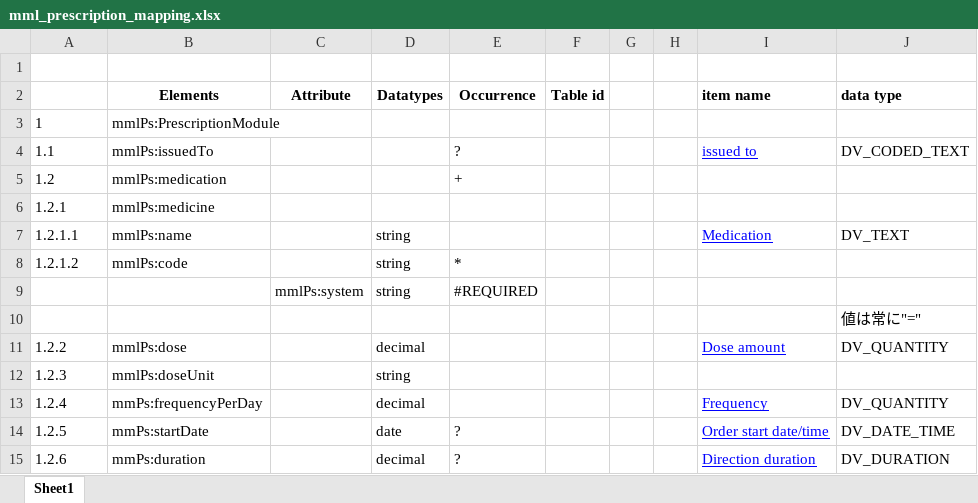
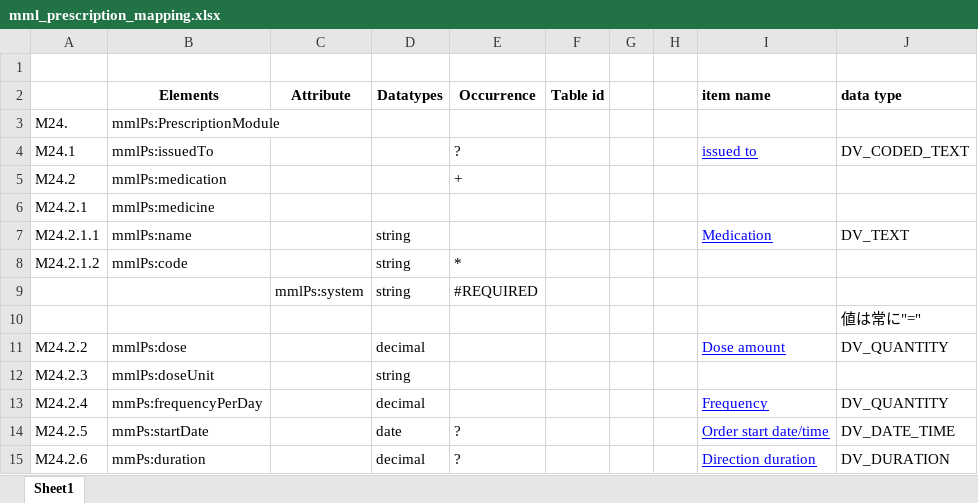
Before and after one commit to skoba/mml, an Excel workbook: mapping/mml_prescription_mapping.xlsx, sheet Sheet1, drawn as a sheet; only a part is shown; values as stored, in another font and other column widths than the file's, no borders; the diff covers the shown part only; the diff names each change by its address in the sheet, - before the commit and + after, or states it on an @@ line.

```diff
--- a/mapping/mml_prescription_mapping.xlsx (sheet Sheet1)
+++ b/mapping/mml_prescription_mapping.xlsx (sheet Sheet1)
-A3: 1
+A3: M24.
-A4: 1.1
+A4: M24.1
-A5: 1.2
+A5: M24.2
-A6: 1.2.1
+A6: M24.2.1
-A7: 1.2.1.1
+A7: M24.2.1.1
-A8: 1.2.1.2
+A8: M24.2.1.2
-A11: 1.2.2
+A11: M24.2.2
-A12: 1.2.3
+A12: M24.2.3
-A13: 1.2.4
+A13: M24.2.4
-A14: 1.2.5
+A14: M24.2.5
-A15: 1.2.6
+A15: M24.2.6
```
Also changed, not shown: 2 added rows, 1 removed row, 9 edited cells and cell formats elsewhere in this sheet, 2 other files.
